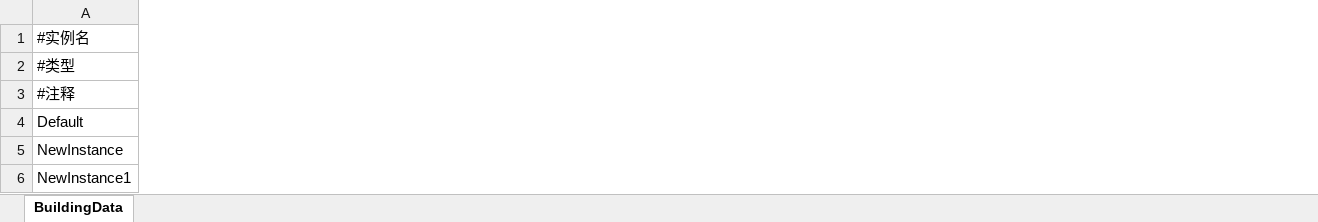
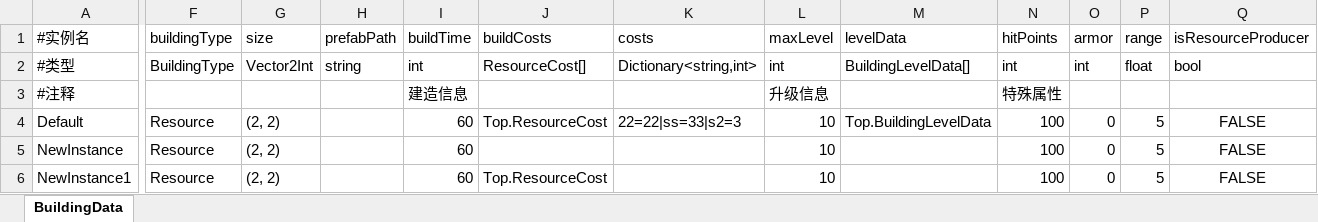
Before and after one commit to nishinomiya-syoko/Generic-Database-Editor, an Excel workbook: Assets/Data/Excel/BuildingData.xlsx, sheet BuildingData, drawn as a sheet; only a part is shown, gaps mark what is left out; values as stored, in another font and other column widths than the file's, no borders; the diff covers the shown part only; the diff names each change by its address in the sheet, - before the commit and + after, or states it on an @@ line.

```diff
--- a/Assets/Data/Excel/BuildingData.xlsx (sheet BuildingData)
+++ b/Assets/Data/Excel/BuildingData.xlsx (sheet BuildingData)
+column F (buildingType), rows 2-6: BuildingType |  | Resource | Resource | Resource
+column G (size), rows 2-6: Vector2Int |  | (2, 2) | (2, 2) | (2, 2)
+column H (prefabPath), row 2: string
+column I (buildTime), rows 2-6: int | 建造信息 | 60 | 60 | 60
+column J (buildCosts), rows 2-6: ResourceCost[] |  | Top.ResourceCost |  | Top.ResourceCost
+column K (costs), rows 2-4: Dictionary<string,int> |  | 22=22|ss=33|s2=3
+column L (maxLevel), rows 2-6: int | 升级信息 | 10 | 10 | 10
+column M (levelData), rows 2-4: BuildingLevelData[] |  | Top.BuildingLevelData
+column N (hitPoints), rows 2-6: int | 特殊属性 | 100 | 100 | 100
+column O (armor), rows 2-6: int |  | 0 | 0 | 0
+column P (range), rows 2-6: float |  | 5 | 5 | 5
+column Q (isResourceProducer), rows 2-6: bool |  | FALSE | FALSE | FALSE
```
Also changed, not shown: 2 added columns elsewhere in this sheet, Assets/Data/Excel/PoolConfig.xlsx, 35 other files.
